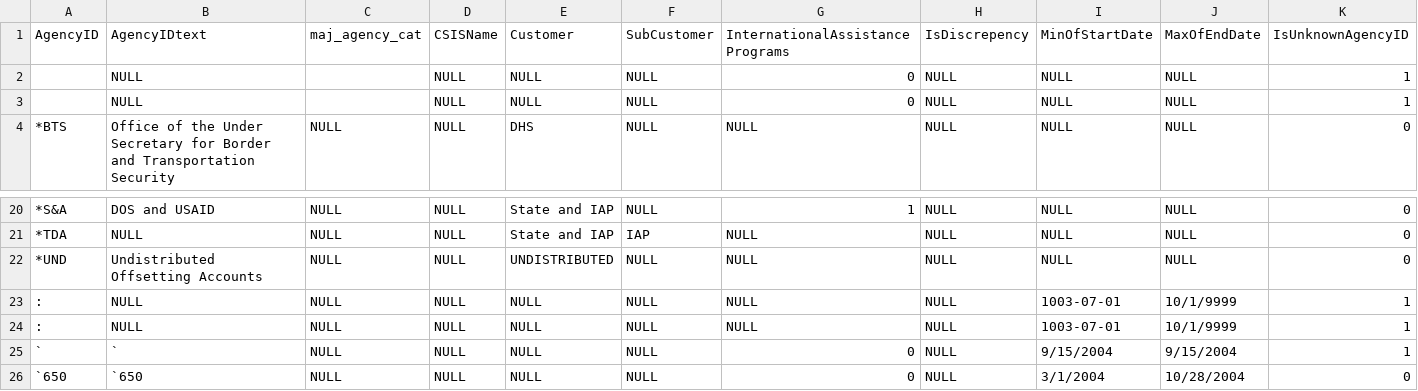
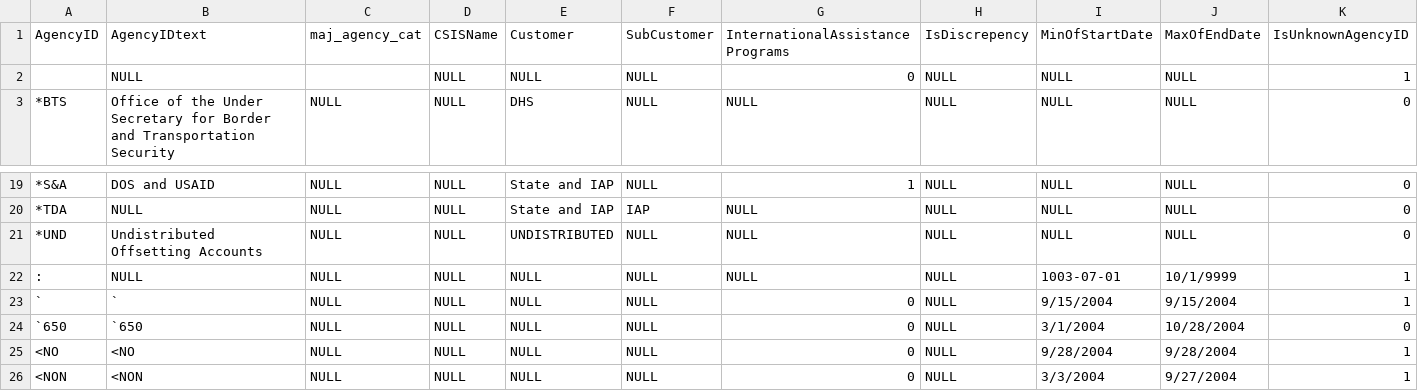
Before and after one commit to CSISdefense/Lookup-Tables, a CSV file: Agency_AgencyID.csv, drawn as a sheet; only a part is shown, gaps mark what is left out; the shorter side is filled out with more unchanged rows; rows hold the shown columns only; the diff names each change by its address in the sheet, - before the commit and + after, or states it on an @@ line.

```diff
--- a/Agency_AgencyID.csv
+++ b/Agency_AgencyID.csv
-row 2:  | NULL |  | NULL | NULL | NULL | 0 | NULL | NULL | NULL | 1
-row 23: : | NULL | NULL | NULL | NULL | NULL | NULL | NULL | 1003-07-01 | 10/1/9999 | 1
```
Also changed, not shown: 3 other files.
